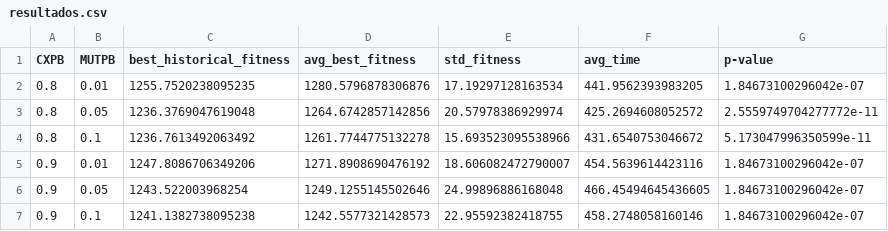
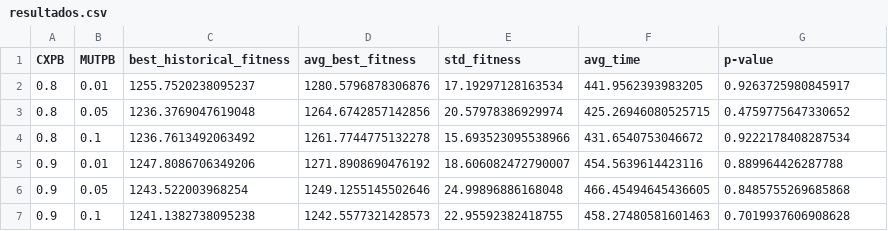
Before and after one commit to guidodinello/polygonal-evolutionary-algorithm, a CSV file: results/resultados.csv, drawn as a sheet.

```diff
--- a/results/resultados.csv
+++ b/results/resultados.csv
@@ -1,7 +1,7 @@
 CXPB,MUTPB,best_historical_fitness,avg_best_fitness,std_fitness,avg_time,p-value
-0.8,0.01,1255.7520238095235,1280.5796878306876,17.19297128163534,441.9562393983205,1.84673100296042e-07
-0.8,0.05,1236.3769047619048,1264.6742857142856,20.57978386929974,425.2694608052572,2.5559749704277772e-11
-0.8,0.1,1236.7613492063492,1261.7744775132278,15.693523095538966,431.6540753046672,5.173047996350599e-11
-0.9,0.01,1247.8086706349206,1271.8908690476192,18.606082472790007,454.5639614423116,1.84673100296042e-07
-0.9,0.05,1243.522003968254,1249.1255145502646,24.99896886168048,466.45494645436605,1.84673100296042e-07
-0.9,0.1,1241.1382738095238,1242.5577321428573,22.95592382418755,458.2748058160146,1.84673100296042e-07
+0.8,0.01,1255.7520238095237,1280.5796878306876,17.19297128163534,441.9562393983205,0.9263725980845917
+0.8,0.05,1236.3769047619048,1264.6742857142856,20.57978386929974,425.26946080525715,0.4759775647330652
+0.8,0.1,1236.7613492063492,1261.7744775132278,15.693523095538966,431.6540753046672,0.9222178408287534
+0.9,0.01,1247.8086706349206,1271.8908690476192,18.606082472790007,454.5639614423116,0.889964426287788
+0.9,0.05,1243.522003968254,1249.1255145502646,24.99896886168048,466.45494645436605,0.8485755269685868
+0.9,0.1,1241.1382738095238,1242.5577321428573,22.95592382418755,458.27480581601463,0.7019937606908628
```
Also changed, not shown: 2 other files.
